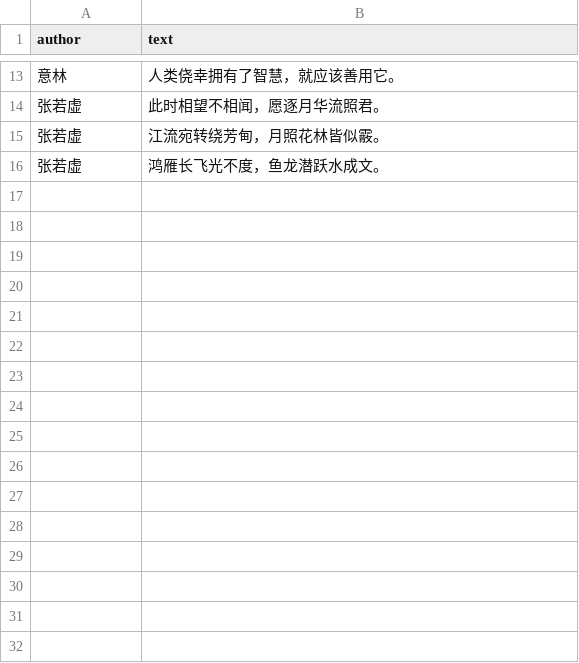
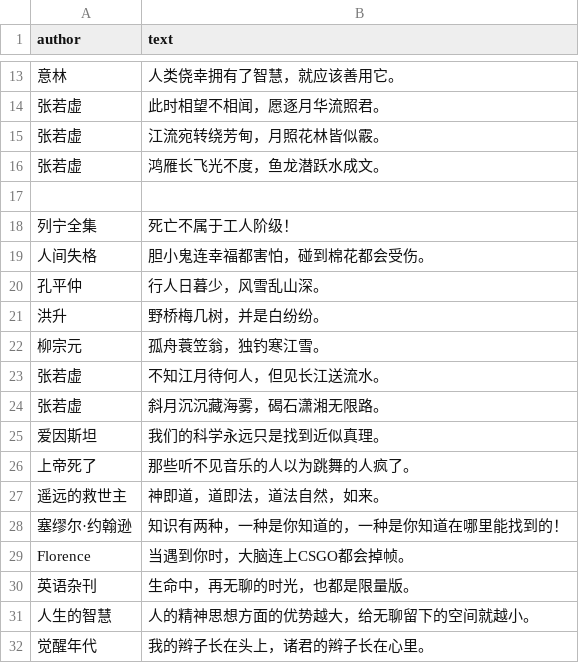
Before and after one commit to rksk102/bonjourr-chinese-quotes, a CSV file: quotes.csv, drawn as a sheet; only a part is shown, gaps mark what is left out; the diff names each change by its address in the sheet, - before the commit and + after, or states it on an @@ line.

```diff
--- a/quotes.csv
+++ b/quotes.csv
+row 17: (empty)
+row 18: 列宁全集 | 死亡不属于工人阶级！
+row 19: 人间失格 | 胆小鬼连幸福都害怕，碰到棉花都会受伤。
+row 20: 孔平仲 | 行人日暮少，风雪乱山深。
+row 21: 洪升 | 野桥梅几树，并是白纷纷。
+row 22: 柳宗元 | 孤舟蓑笠翁，独钓寒江雪。
+row 23: 张若虚 | 不知江月待何人，但见长江送流水。
+row 24: 张若虚 | 斜月沉沉藏海雾，碣石潇湘无限路。
+row 25: 爱因斯坦 | 我们的科学永远只是找到近似真理。
+row 26: 上帝死了 | 那些听不见音乐的人以为跳舞的人疯了。
+row 27: 遥远的救世主 | 神即道，道即法，道法自然，如来。
+row 28: 塞缪尔·约翰逊 | 知识有两种，一种是你知道的，一种是你知道在哪里能找到的！
+row 29: Florence | 当遇到你时，大脑连上CSGO都会掉帧。
+row 30: 英语杂刊 | 生命中，再无聊的时光，也都是限量版。
+row 31: 人生的智慧 | 人的精神思想方面的优势越大，给无聊留下的空间就越小。
+row 32: 觉醒年代 | 我的辫子长在头上，诸君的辫子长在心里。
```
